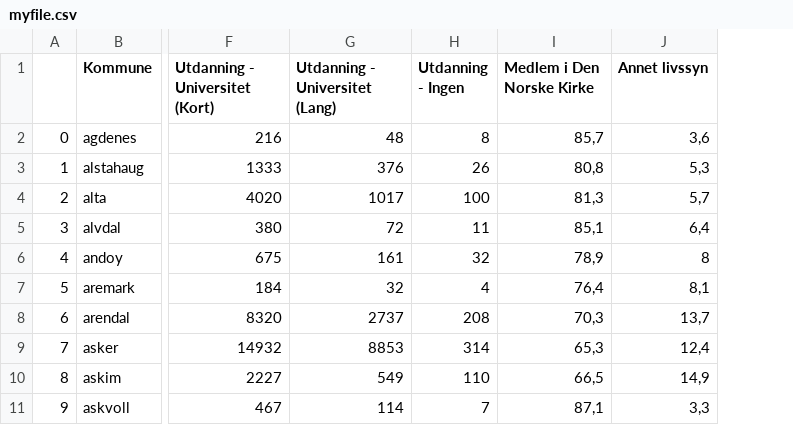
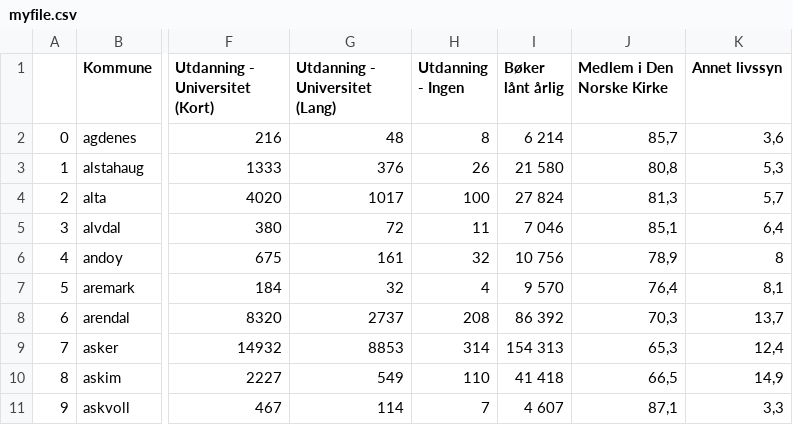
Before and after one commit to eirsture/Kommunefakta---SSB, a CSV file: myfile.csv, drawn as a sheet; only a part is shown, gaps mark what is left out; the diff names each change by its address in the sheet, - before the commit and + after, or states it on an @@ line.

Commit message:
La til funksjon for å hente data om bøker årlig lånt

```diff
--- a/myfile.csv
+++ b/myfile.csv
+column I (Bøker lånt årlig), rows 2-11: 6 214 | 21 580 | 27 824 | 7 046 | 10 756 | 9 570 | 86 392 | 154 313 | 41 418 | 4 607
```
Also changed, not shown: 1 other file.
